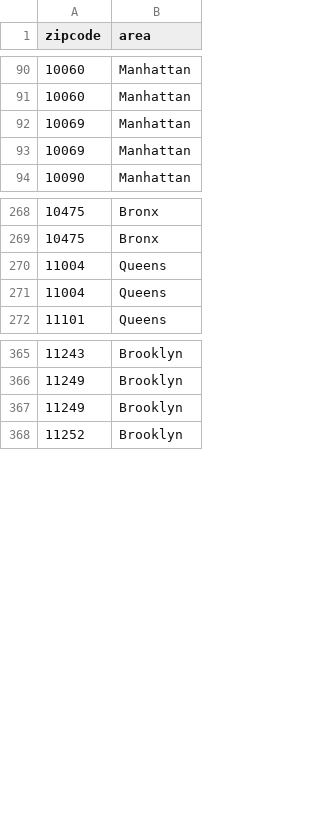
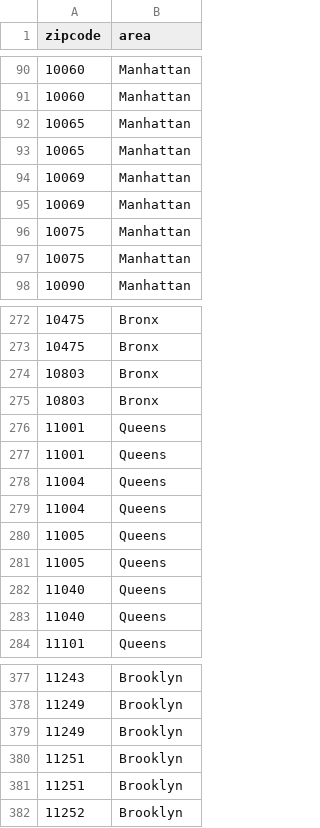
Before and after one commit to wooginawunan/NYCCollisions, a CSV file: dataset_NYPD/zipcode.csv, drawn as a sheet; only a part is shown, gaps mark what is left out; the diff covers the shown part only; the diff names each change by its address in the sheet, - before the commit and + after, or states it on an @@ line.

```diff
--- a/dataset_NYPD/zipcode.csv
+++ b/dataset_NYPD/zipcode.csv
+row 92: 10065 | Manhattan
+row 93: 10065 | Manhattan
+row 96: 10075 | Manhattan
+row 97: 10075 | Manhattan
+row 274: 10803 | Bronx
+row 275: 10803 | Bronx
+row 276: 11001 | Queens
+row 277: 11001 | Queens
+row 280: 11005 | Queens
+row 281: 11005 | Queens
+row 282: 11040 | Queens
+row 283: 11040 | Queens
+row 380: 11251 | Brooklyn
+row 381: 11251 | Brooklyn
```
Also changed, not shown: 2 added rows elsewhere in this file, 3 other files.
